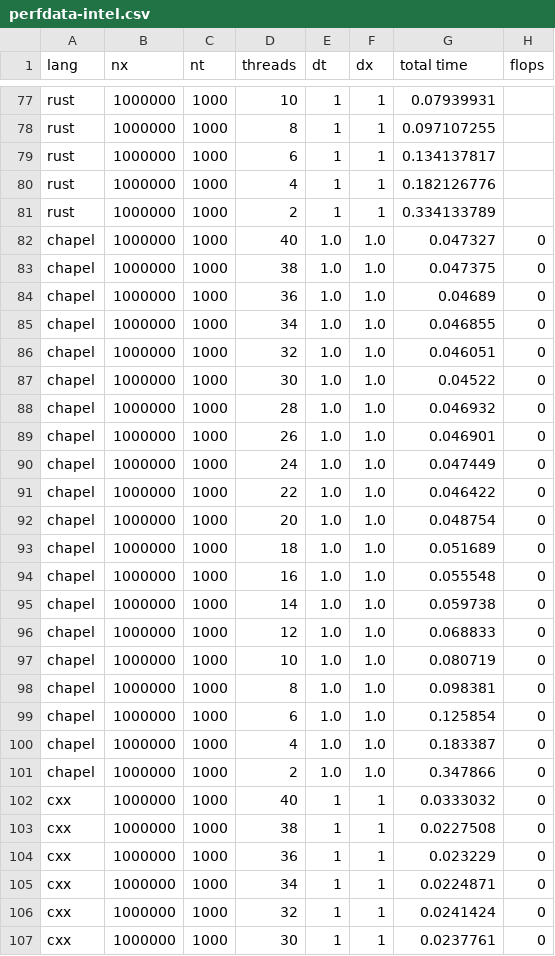
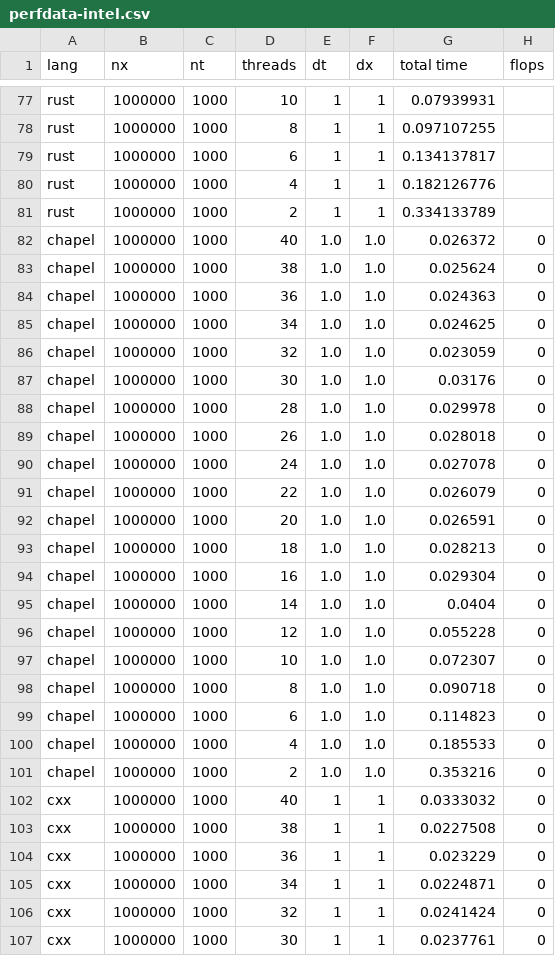
Before and after one commit to diehlpk/async_heat_equation, a CSV file: perfdata-intel.csv, drawn as a sheet; only a part is shown, gaps mark what is left out.

Commit message:
Add chapel on intel

```diff
--- a/perfdata-intel.csv
+++ b/perfdata-intel.csv
@@ -81,22 +81,22 @@ rust,1000000,1000,4,1,1,0.182126776
 rust,1000000,1000,2,1,1,0.334133789
-chapel,1000000,1000,40,1.0,1.0,0.047327,0
-chapel,1000000,1000,38,1.0,1.0,0.047375,0
-chapel,1000000,1000,36,1.0,1.0,0.04689,0
-chapel,1000000,1000,34,1.0,1.0,0.046855,0
-chapel,1000000,1000,32,1.0,1.0,0.046051,0
-chapel,1000000,1000,30,1.0,1.0,0.04522,0
-chapel,1000000,1000,28,1.0,1.0,0.046932,0
-chapel,1000000,1000,26,1.0,1.0,0.046901,0
-chapel,1000000,1000,24,1.0,1.0,0.047449,0
-chapel,1000000,1000,22,1.0,1.0,0.046422,0
-chapel,1000000,1000,20,1.0,1.0,0.048754,0
-chapel,1000000,1000,18,1.0,1.0,0.051689,0
-chapel,1000000,1000,16,1.0,1.0,0.055548,0
-chapel,1000000,1000,14,1.0,1.0,0.059738,0
-chapel,1000000,1000,12,1.0,1.0,0.068833,0
-chapel,1000000,1000,10,1.0,1.0,0.080719,0
-chapel,1000000,1000,8,1.0,1.0,0.098381,0
-chapel,1000000,1000,6,1.0,1.0,0.125854,0
-chapel,1000000,1000,4,1.0,1.0,0.183387,0
-chapel,1000000,1000,2,1.0,1.0,0.347866,0
+chapel,1000000,1000,40,1.0,1.0,0.026372,0
+chapel,1000000,1000,38,1.0,1.0,0.025624,0
+chapel,1000000,1000,36,1.0,1.0,0.024363,0
+chapel,1000000,1000,34,1.0,1.0,0.024625,0
+chapel,1000000,1000,32,1.0,1.0,0.023059,0
+chapel,1000000,1000,30,1.0,1.0,0.03176,0
+chapel,1000000,1000,28,1.0,1.0,0.029978,0
+chapel,1000000,1000,26,1.0,1.0,0.028018,0
+chapel,1000000,1000,24,1.0,1.0,0.027078,0
+chapel,1000000,1000,22,1.0,1.0,0.026079,0
+chapel,1000000,1000,20,1.0,1.0,0.026591,0
+chapel,1000000,1000,18,1.0,1.0,0.028213,0
+chapel,1000000,1000,16,1.0,1.0,0.029304,0
+chapel,1000000,1000,14,1.0,1.0,0.0404,0
+chapel,1000000,1000,12,1.0,1.0,0.055228,0
+chapel,1000000,1000,10,1.0,1.0,0.072307,0
+chapel,1000000,1000,8,1.0,1.0,0.090718,0
+chapel,1000000,1000,6,1.0,1.0,0.114823,0
+chapel,1000000,1000,4,1.0,1.0,0.185533,0
+chapel,1000000,1000,2,1.0,1.0,0.353216,0
 cxx,1000000,1000,40,1,1,0.0333032,0
```
